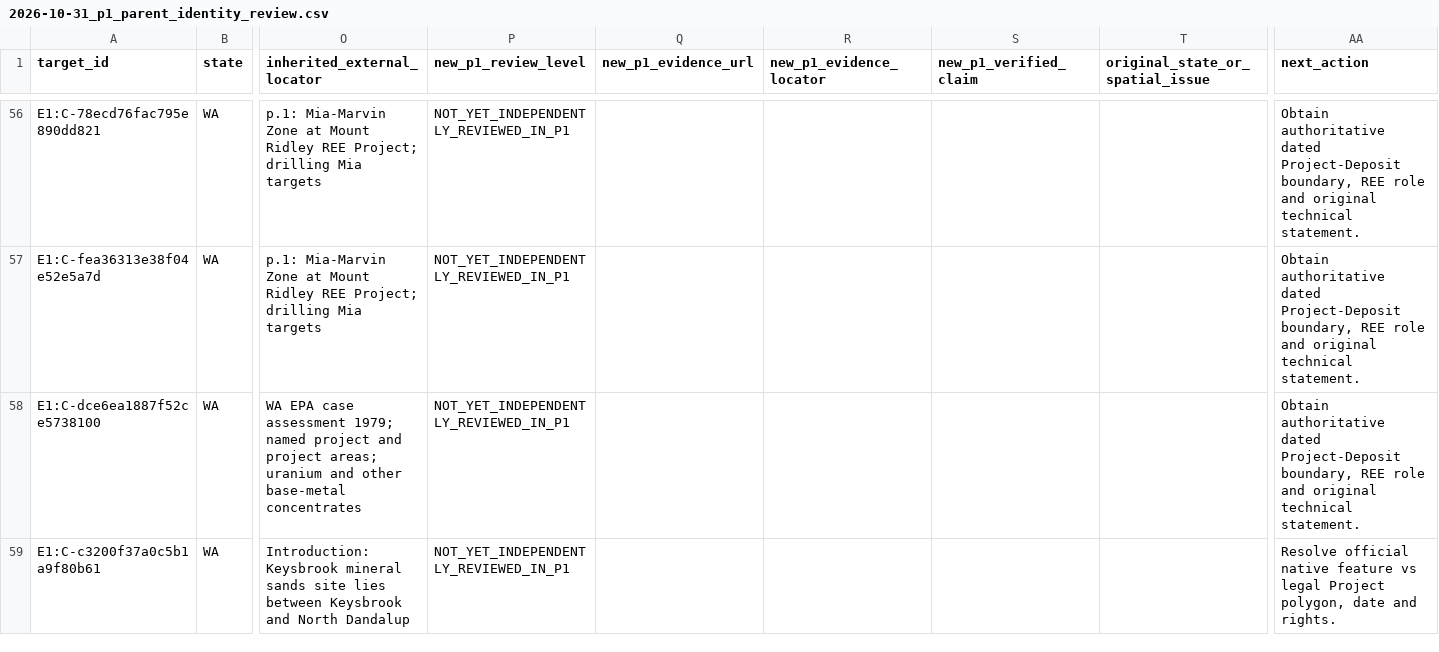
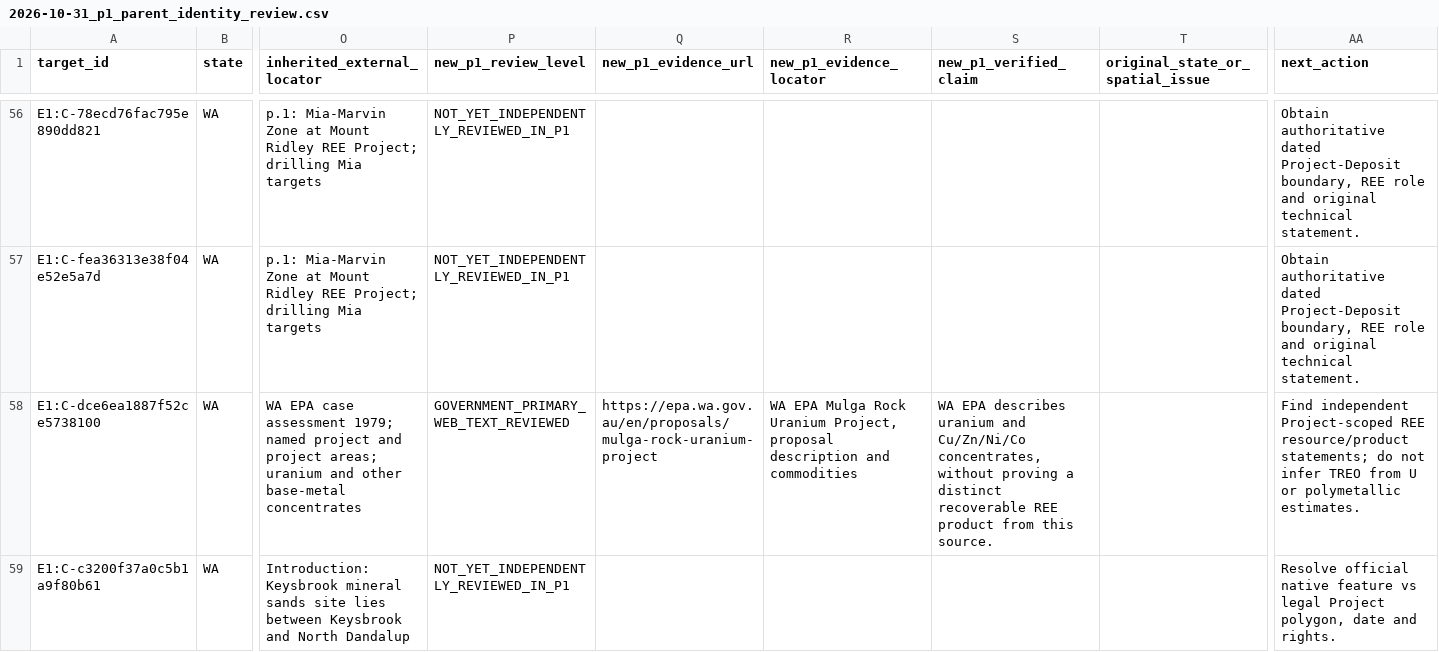
Before and after one commit to lleeoo0611-stack/AU_REE, a CSV file: docs/audits/2026-10-31_p1_parent_identity_review.csv, drawn as a sheet; only a part is shown, gaps mark what is left out; the diff covers the shown part only; the diff names each change by its address in the sheet, - before the commit and + after, or states it on an @@ line.

Commit message:
research(p0): extend P1 evidence to Yttria, Redlings and additional stage contexts

```diff
--- a/docs/audits/2026-10-31_p1_parent_identity_review.csv
+++ b/docs/audits/2026-10-31_p1_parent_identity_review.csv
-P58 (new_p1_review_level): NOT_YET_INDEPENDENTLY_REVIEWED_IN_P1
+P58 (new_p1_review_level): GOVERNMENT_PRIMARY_WEB_TEXT_REVIEWED
-Q58 (new_p1_evidence_url): (empty)
+Q58 (new_p1_evidence_url): https://epa.wa.gov.au/en/proposals/mulga-rock-uranium-project
-R58 (new_p1_evidence_locator): (empty)
+R58 (new_p1_evidence_locator): WA EPA Mulga Rock Uranium Project, proposal description and commodities
-S58 (new_p1_verified_claim): (empty)
+S58 (new_p1_verified_claim): WA EPA describes uranium and Cu/Zn/Ni/Co concentrates, without proving a distinct recoverable REE product from this source.
-AA58 (next_action): Obtain authoritative dated Project-Deposit boundary, REE role and original technical statement.
+AA58 (next_action): Find independent Project-scoped REE resource/product statements; do not infer TREO from U or polymetallic estimates.
```
Also changed, not shown: 50 edited cells elsewhere in this file.
